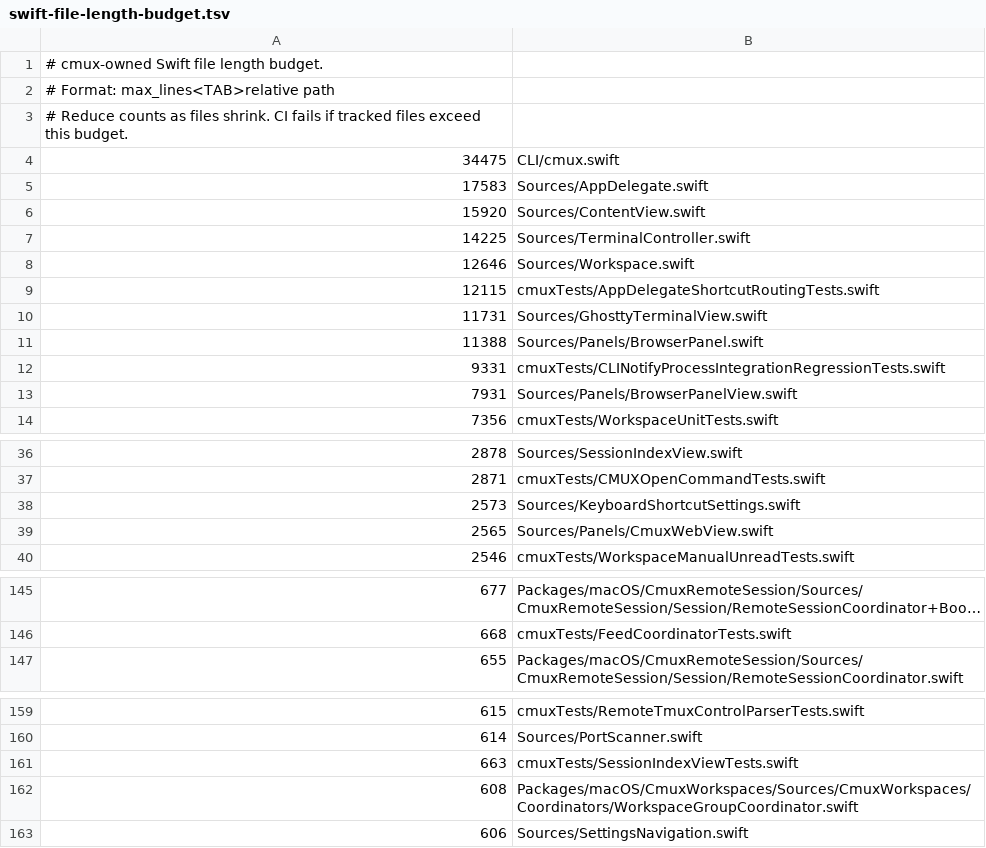
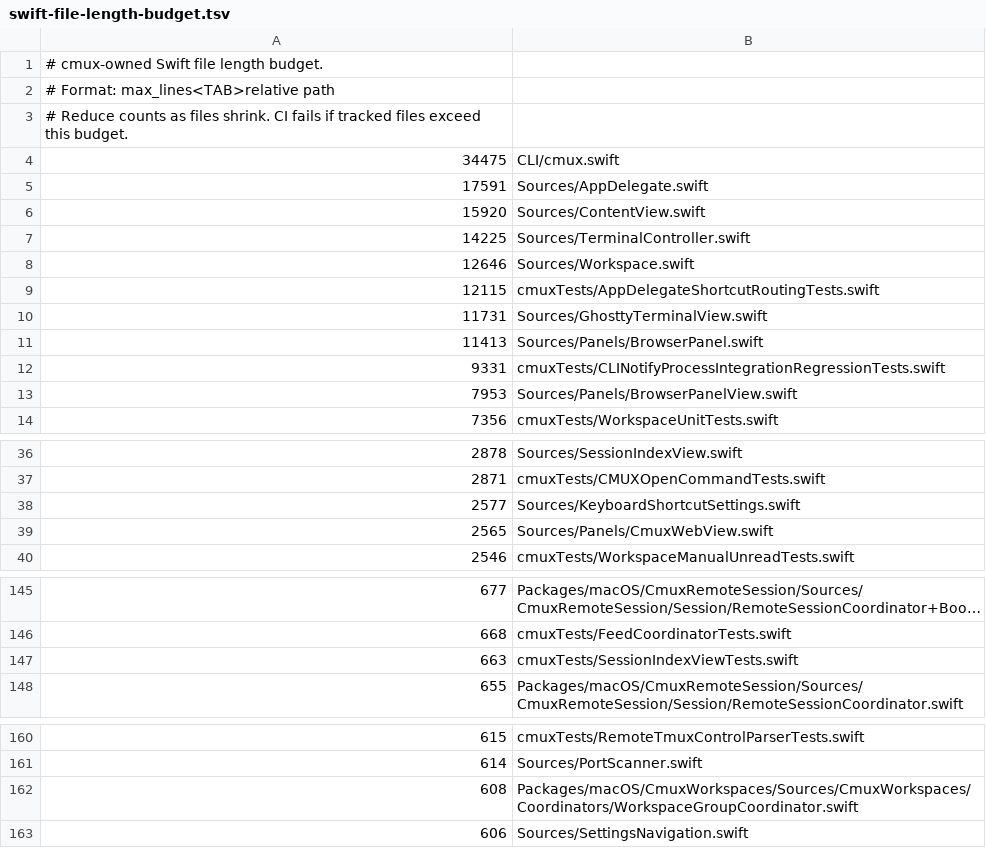
Before and after one commit to emergent-inc/mosaic, a TSV file: .github/swift-file-length-budget.tsv, drawn as a sheet; only a part is shown, gaps mark what is left out; long unchanged cells end in ….

```diff
--- a/.github/swift-file-length-budget.tsv
+++ b/.github/swift-file-length-budget.tsv
@@ -4,3 +4,3 @@
 34475	CLI/cmux.swift
-17583	Sources/AppDelegate.swift
+17591	Sources/AppDelegate.swift
 15920	Sources/ContentView.swift
@@ -10,5 +10,5 @@
 11731	Sources/GhosttyTerminalView.swift
-11388	Sources/Panels/BrowserPanel.swift
+11413	Sources/Panels/BrowserPanel.swift
 9331	cmuxTests/CLINotifyProcessIntegrationRegressionTests.swift
-7931	Sources/Panels/BrowserPanelView.swift
+7953	Sources/Panels/BrowserPanelView.swift
 7356	cmuxTests/WorkspaceUnitTests.swift
@@ -37,3 +37,3 @@
 2871	cmuxTests/CMUXOpenCommandTests.swift
-2573	Sources/KeyboardShortcutSettings.swift
+2577	Sources/KeyboardShortcutSettings.swift
 2565	Sources/Panels/CmuxWebView.swift
@@ -146,2 +146,3 @@
 668	cmuxTests/FeedCoordinatorTests.swift
+663	cmuxTests/SessionIndexViewTests.swift
 655	Packages/macOS/CmuxRemoteSession/Sources/CmuxRemoteSession/Session/RemoteSessionCoordinator.swift
@@ -160,3 +161,2 @@
 614	Sources/PortScanner.swift
-663	cmuxTests/SessionIndexViewTests.swift
 608	Packages/macOS/CmuxWorkspaces/Sources/CmuxWorkspaces/Coordinators/WorkspaceGroupCoordinator.swift
```
Also changed, not shown: 15 other files.
